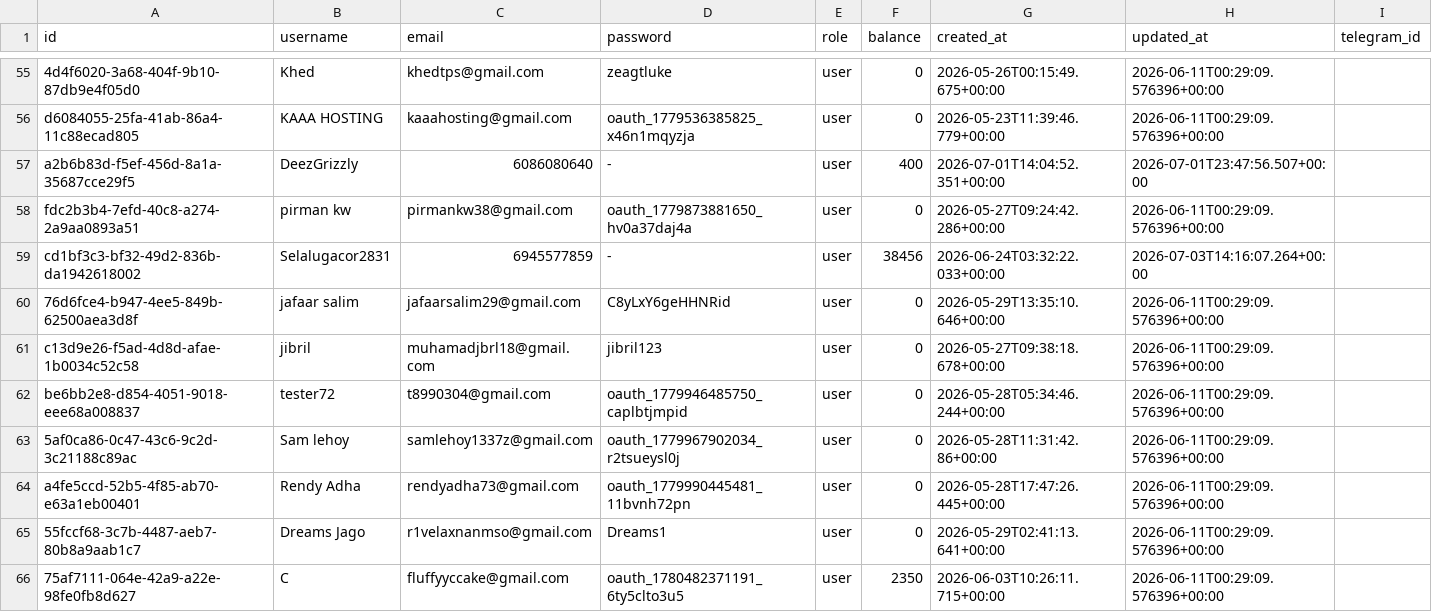
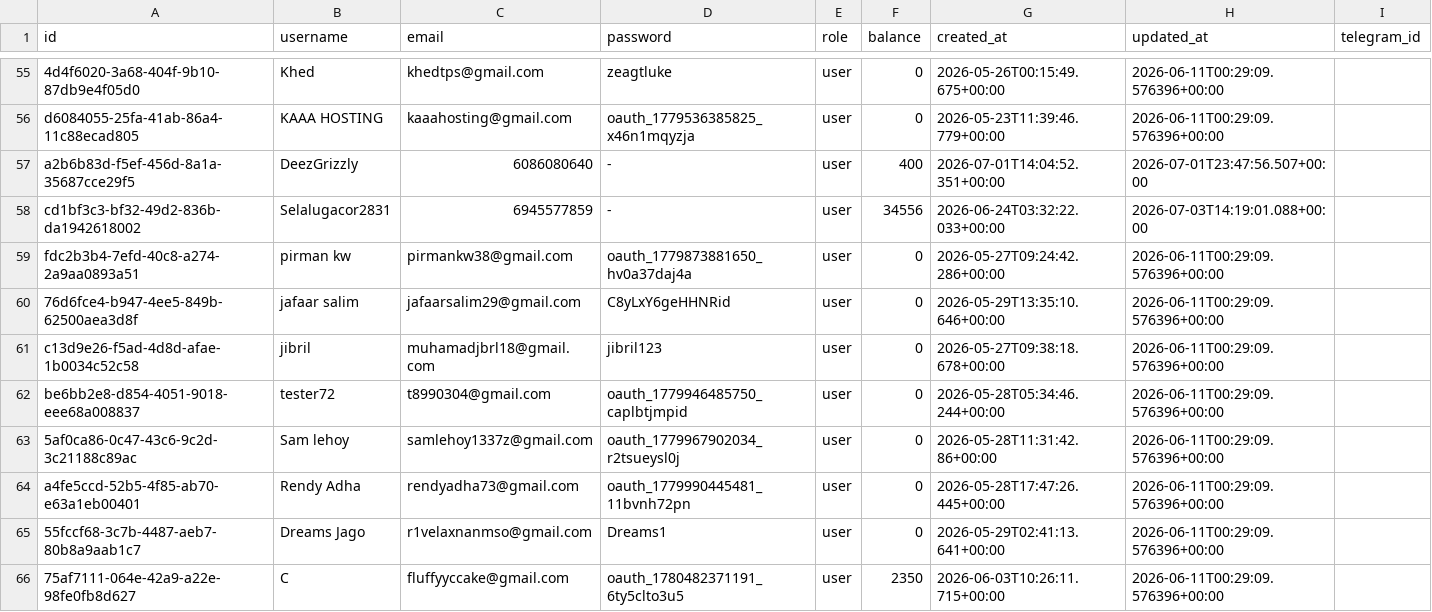
Before and after one commit to silahosting/Backup, a CSV file: backup/users/users.csv, drawn as a sheet; only a part is shown, gaps mark what is left out.

Commit message:
Backup backup/users/users.csv 2026-07-03T14:19:37.422Z

```diff
--- a/backup/users/users.csv
+++ b/backup/users/users.csv
@@ -57,4 +57,4 @@ id,username,email,password,role,balance,created_at,updated_at,telegram_id
 "a2b6b83d-f5ef-456d-8a1a-35687cce29f5","DeezGrizzly","6086080640","-","user","400","2026-07-01T14:04:52.351+00:00","2026-07-01T23:47:56.507+00:00",
+"cd1bf3c3-bf32-49d2-836b-da1942618002","Selalugacor2831","6945577859","-","user","34556","2026-06-24T03:32:22.033+00:00","2026-07-03T14:19:01.088+00:00",
 "fdc2b3b4-7efd-40c8-a274-2a9aa0893a51","pirman kw","pirmankw38@gmail.com","oauth_1779873881650_hv0a37daj4a","user","0","2026-05-27T09:24:42.286+00:00","2026-06-11T00:29:09.576396+00:00",
-"cd1bf3c3-bf32-49d2-836b-da1942618002","Selalugacor2831","6945577859","-","user","38456","2026-06-24T03:32:22.033+00:00","2026-07-03T14:16:07.264+00:00",
 "76d6fce4-b947-4ee5-849b-62500aea3d8f","jafaar salim","jafaarsalim29@gmail.com","C8yLxY6geHHNRid","user","0","2026-05-29T13:35:10.646+00:00","2026-06-11T00:29:09.576396+00:00",
```
